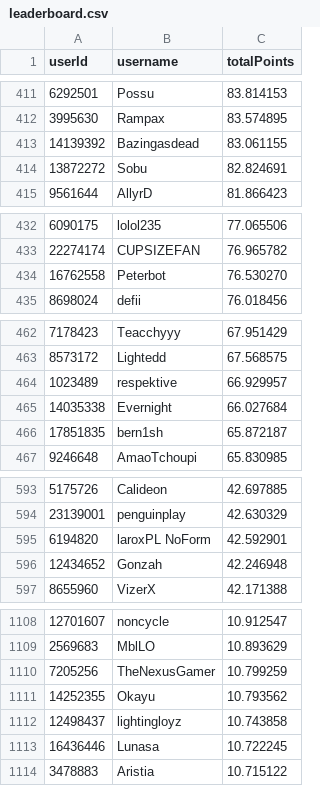
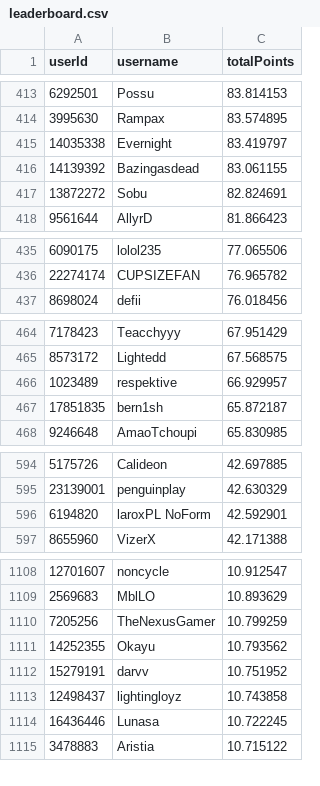
Before and after one commit to Naethanial/osudemonlist, a CSV file: web/data/leaderboard.csv, drawn as a sheet; only a part is shown, gaps mark what is left out; removed rows and columns are numbered as before the commit, all else as after; the diff covers the shown part only; the diff names each change by its address in the sheet, - before the commit and + after, or states it on an @@ line.

```diff
--- a/web/data/leaderboard.csv
+++ b/web/data/leaderboard.csv
+row 415: 14035338 | Evernight | 83.419797
-row 434: 16762558 | Peterbot | 76.530270
-row 465: 14035338 | Evernight | 66.027684
-row 596: 12434652 | Gonzah | 42.246948
+row 1112: 15279191 | darvv | 10.751952
```
Also changed, not shown: 4 added rows and 3 removed rows elsewhere in this file, 2 other files.
